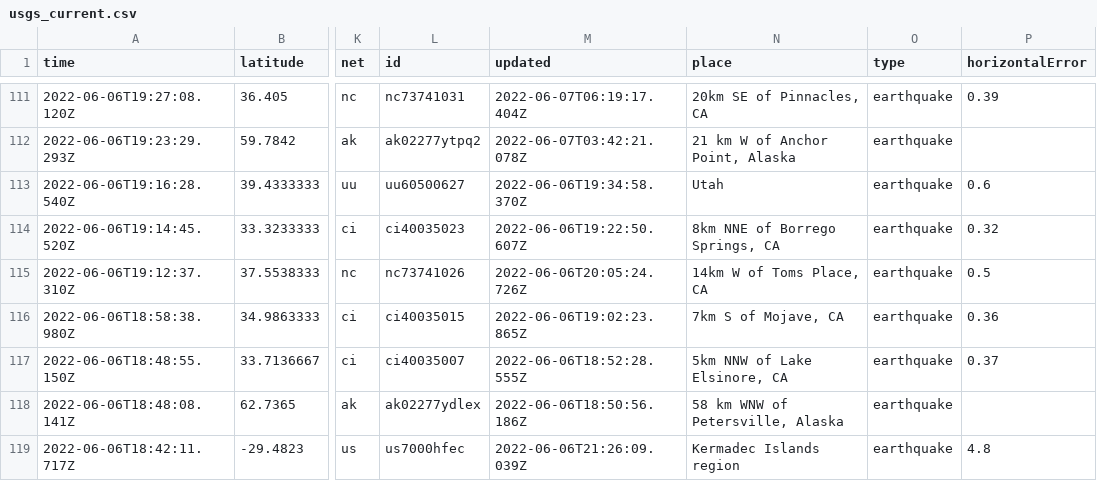
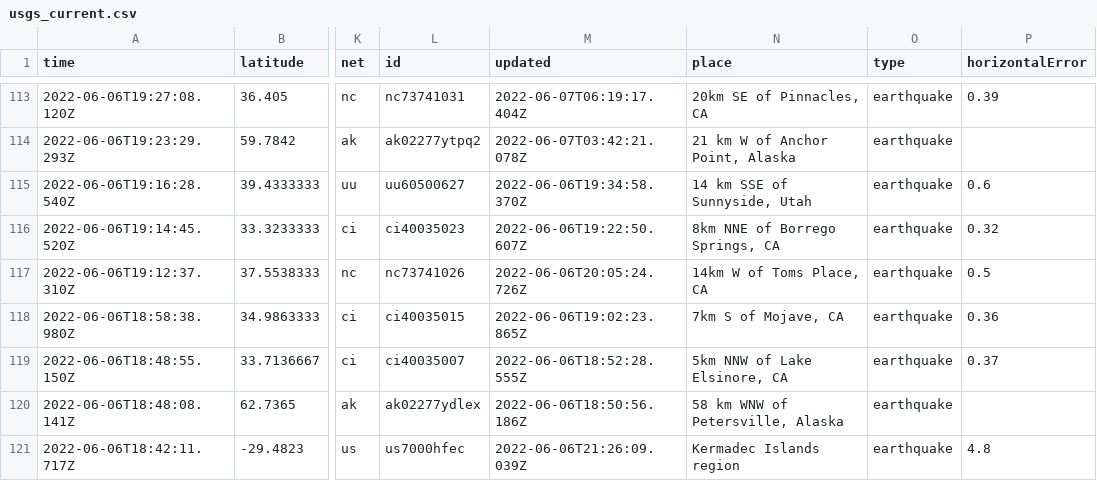
Before and after one commit to melfronczek/my-data-robot, a CSV file: usgs_current.csv, drawn as a sheet; only a part is shown, gaps mark what is left out; addresses are those after the commit; the diff covers the shown part only; the diff names each change by its address in the sheet, - before the commit and + after, or states it on an @@ line.

```diff
--- a/usgs_current.csv
+++ b/usgs_current.csv
-N115 (place): Utah
+N115 (place): 14 km SSE of Sunnyside, Utah
```
Also changed, not shown: 2 added rows, 2 removed rows and 4 edited cells elsewhere in this file.
